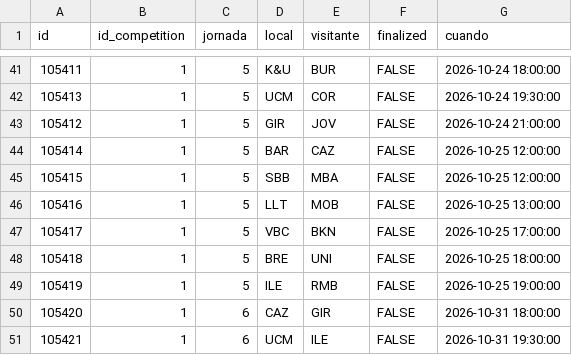
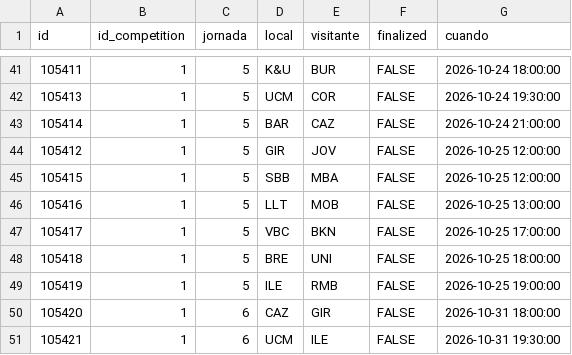
Before and after one commit to IvoVillanueva/pbp_acb_historico, a CSV file: data/horarios.csv, drawn as a sheet; only a part is shown, gaps mark what is left out.

```diff
--- a/data/horarios.csv
+++ b/data/horarios.csv
@@ -42,4 +42,4 @@
 105413,1,"5","UCM","COR",FALSE,2026-10-24 19:30:00
-105412,1,"5","GIR","JOV",FALSE,2026-10-24 21:00:00
-105414,1,"5","BAR","CAZ",FALSE,2026-10-25 12:00:00
+105414,1,"5","BAR","CAZ",FALSE,2026-10-24 21:00:00
+105412,1,"5","GIR","JOV",FALSE,2026-10-25 12:00:00
 105415,1,"5","SBB","MBA",FALSE,2026-10-25 12:00:00
```
